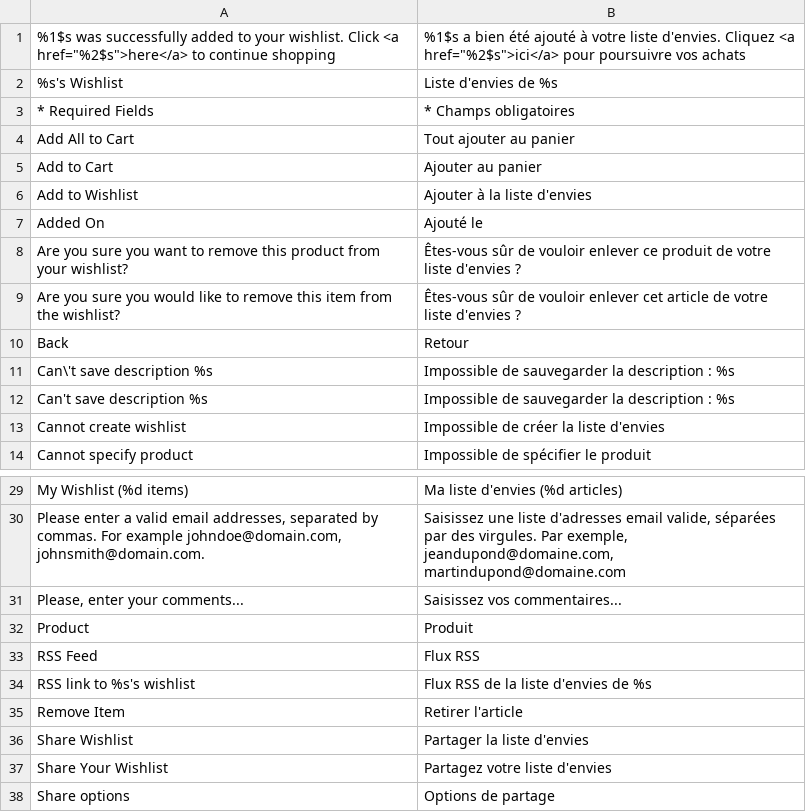
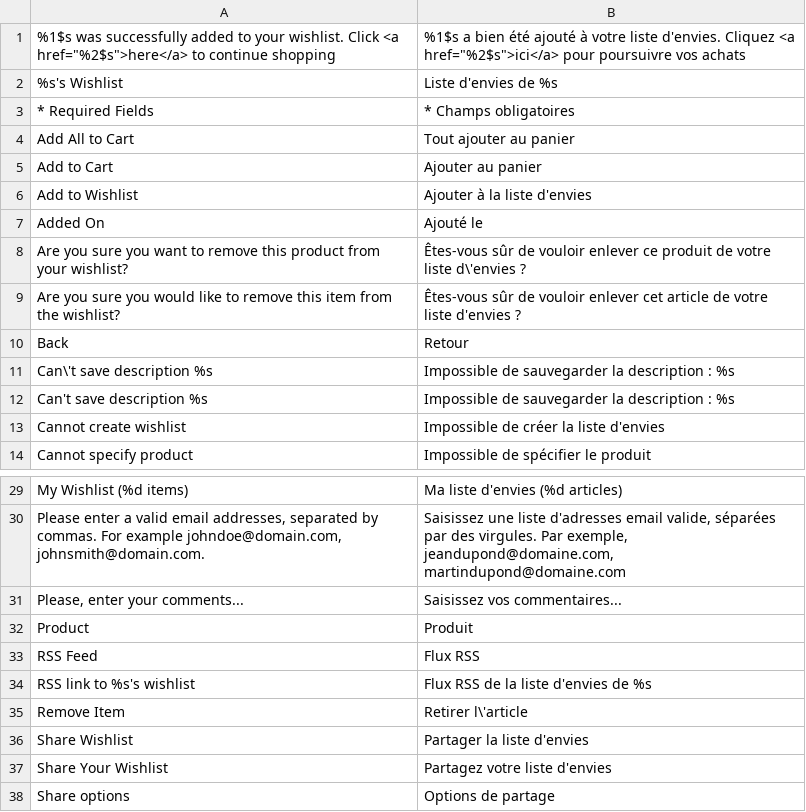
Before and after one commit to OpenMageModuleFostering/locale_mage_community_fr_fr, a CSV file: app/locale/fr_FR/Mage_Wishlist.csv, drawn as a sheet; only a part is shown, gaps mark what is left out.

```diff
--- a/app/locale/fr_FR/Mage_Wishlist.csv
+++ b/app/locale/fr_FR/Mage_Wishlist.csv
@@ -7,3 +7,3 @@
 "Added On","Ajouté le"
-"Are you sure you want to remove this product from your wishlist?","Êtes-vous sûr de vouloir enlever ce produit de votre liste d'envies ?"
+"Are you sure you want to remove this product from your wishlist?","Êtes-vous sûr de vouloir enlever ce produit de votre liste d\'envies ?"
 "Are you sure you would like to remove this item from the wishlist?","Êtes-vous sûr de vouloir enlever cet article de votre liste d'envies ?"
@@ -34,3 +34,3 @@
 "RSS link to %s's wishlist","Flux RSS de la liste d'envies de %s"
-"Remove Item","Retirer l'article"
+"Remove Item","Retirer l\'article"
 "Share Wishlist","Partager la liste d'envies"
```
Also changed, not shown: 4 other files.
